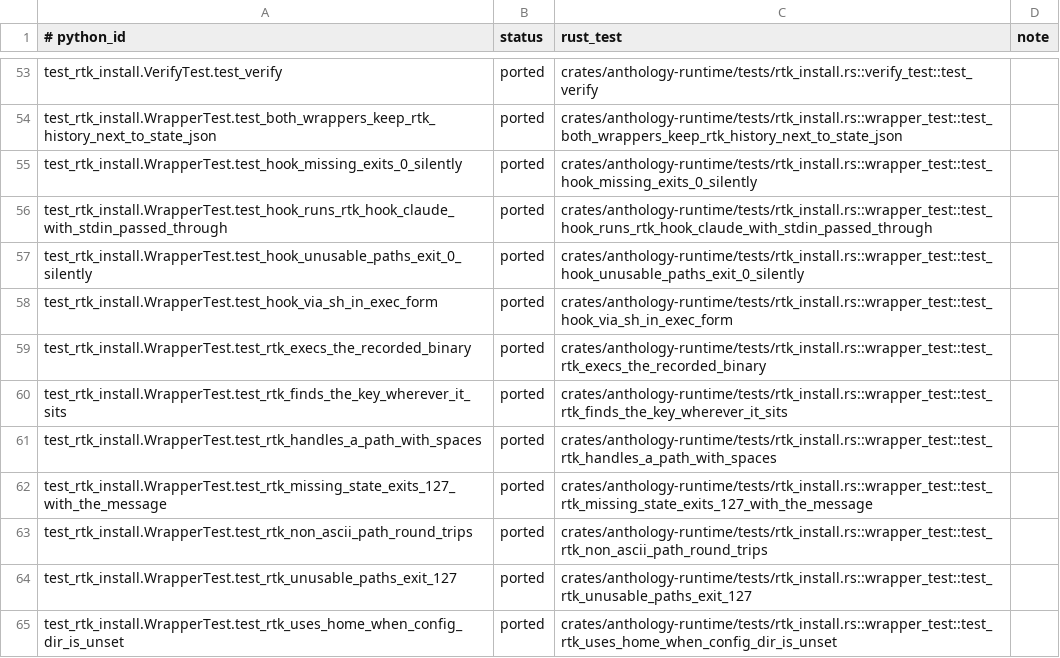
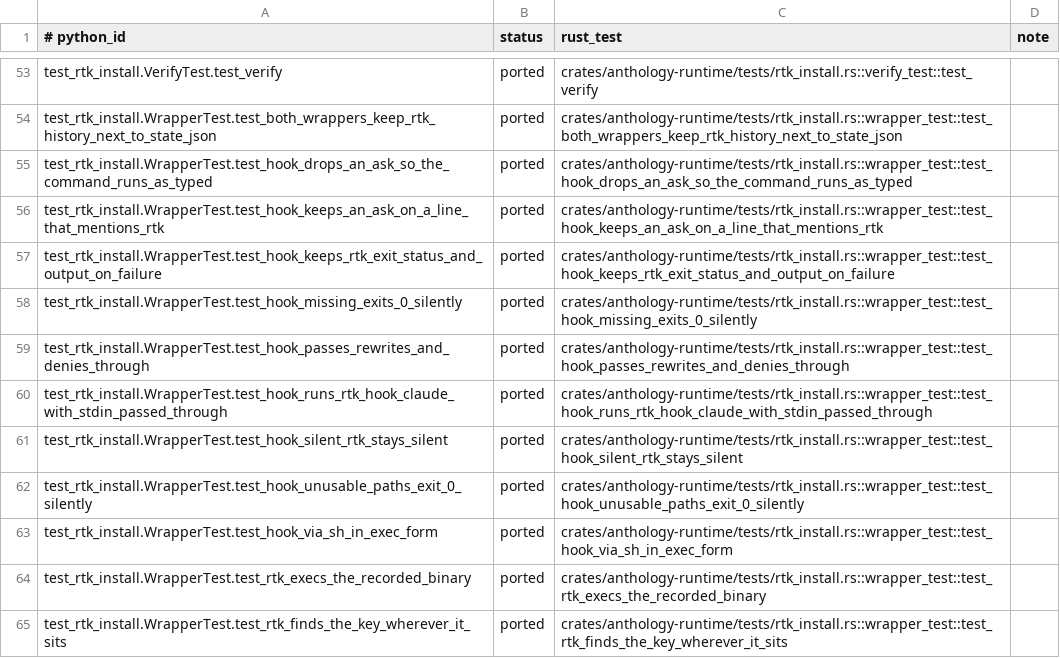
Before and after one commit to rbonweb/anthology, a TSV file: port/ledger/test_rtk_install.tsv, drawn as a sheet; only a part is shown, gaps mark what is left out; the shorter side is filled out with more unchanged rows.

```diff
--- a/port/ledger/test_rtk_install.tsv
+++ b/port/ledger/test_rtk_install.tsv
@@ -54,4 +54,9 @@ test_rtk_install.VerifyTest.test_verify	ported	crates/anthology-runtime/tests/rt
 test_rtk_install.WrapperTest.test_both_wrappers_keep_rtk_history_next_to_state_json	ported	crates/anthology-runtime/tests/rtk_install.rs::wrapper_test::test_both_wrappers_keep_rtk_history_next_to_state_json
+test_rtk_install.WrapperTest.test_hook_drops_an_ask_so_the_command_runs_as_typed	ported	crates/anthology-runtime/tests/rtk_install.rs::wrapper_test::test_hook_drops_an_ask_so_the_command_runs_as_typed
+test_rtk_install.WrapperTest.test_hook_keeps_an_ask_on_a_line_that_mentions_rtk	ported	crates/anthology-runtime/tests/rtk_install.rs::wrapper_test::test_hook_keeps_an_ask_on_a_line_that_mentions_rtk
+test_rtk_install.WrapperTest.test_hook_keeps_rtk_exit_status_and_output_on_failure	ported	crates/anthology-runtime/tests/rtk_install.rs::wrapper_test::test_hook_keeps_rtk_exit_status_and_output_on_failure
 test_rtk_install.WrapperTest.test_hook_missing_exits_0_silently	ported	crates/anthology-runtime/tests/rtk_install.rs::wrapper_test::test_hook_missing_exits_0_silently
+test_rtk_install.WrapperTest.test_hook_passes_rewrites_and_denies_through	ported	crates/anthology-runtime/tests/rtk_install.rs::wrapper_test::test_hook_passes_rewrites_and_denies_through
 test_rtk_install.WrapperTest.test_hook_runs_rtk_hook_claude_with_stdin_passed_through	ported	crates/anthology-runtime/tests/rtk_install.rs::wrapper_test::test_hook_runs_rtk_hook_claude_with_stdin_passed_through
+test_rtk_install.WrapperTest.test_hook_silent_rtk_stays_silent	ported	crates/anthology-runtime/tests/rtk_install.rs::wrapper_test::test_hook_silent_rtk_stays_silent
 test_rtk_install.WrapperTest.test_hook_unusable_paths_exit_0_silently	ported	crates/anthology-runtime/tests/rtk_install.rs::wrapper_test::test_hook_unusable_paths_exit_0_silently
```
Also changed, not shown: port/python-test-rows.tsv, 3 other files.
